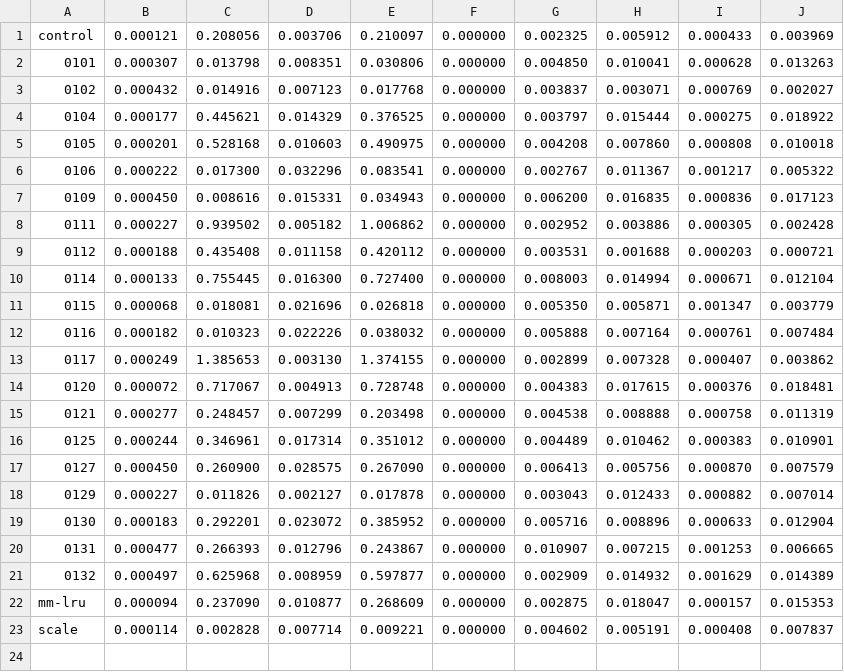
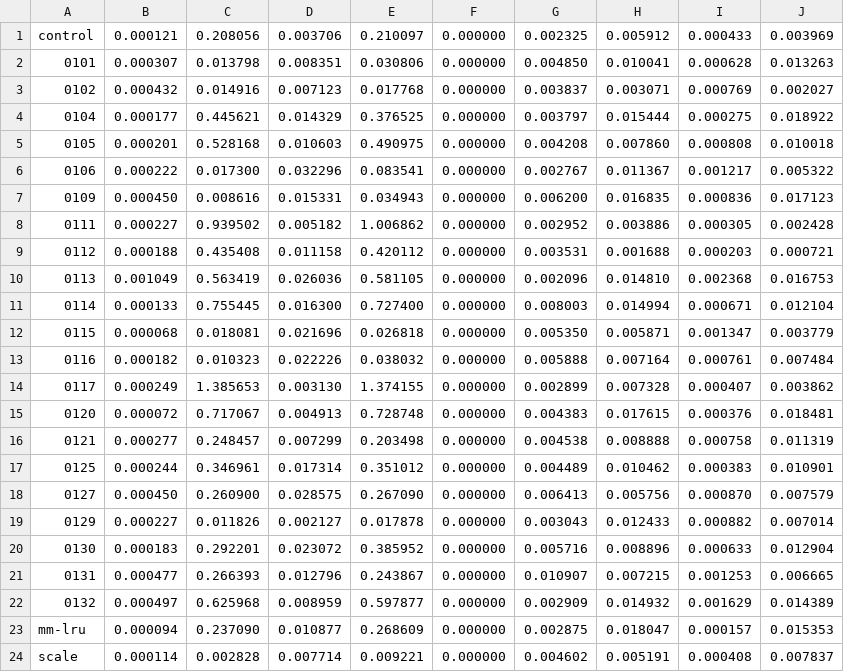
Before and after one commit to aleksandrov-denis/AutoSDPatchTesting, a CSV file: mod_var.csv, drawn as a sheet; the diff names each change by its address in the sheet, - before the commit and + after, or states it on an @@ line.

```diff
--- a/mod_var.csv
+++ b/mod_var.csv
+row 10: 0113 | 0.001049 | 0.563419 | 0.026036 | 0.581105 | 0.000000 | 0.002096 | 0.014810 | 0.002368 | 0.016753
```
Also changed, not shown: average.csv, mod_avg.csv, 16 other files.
